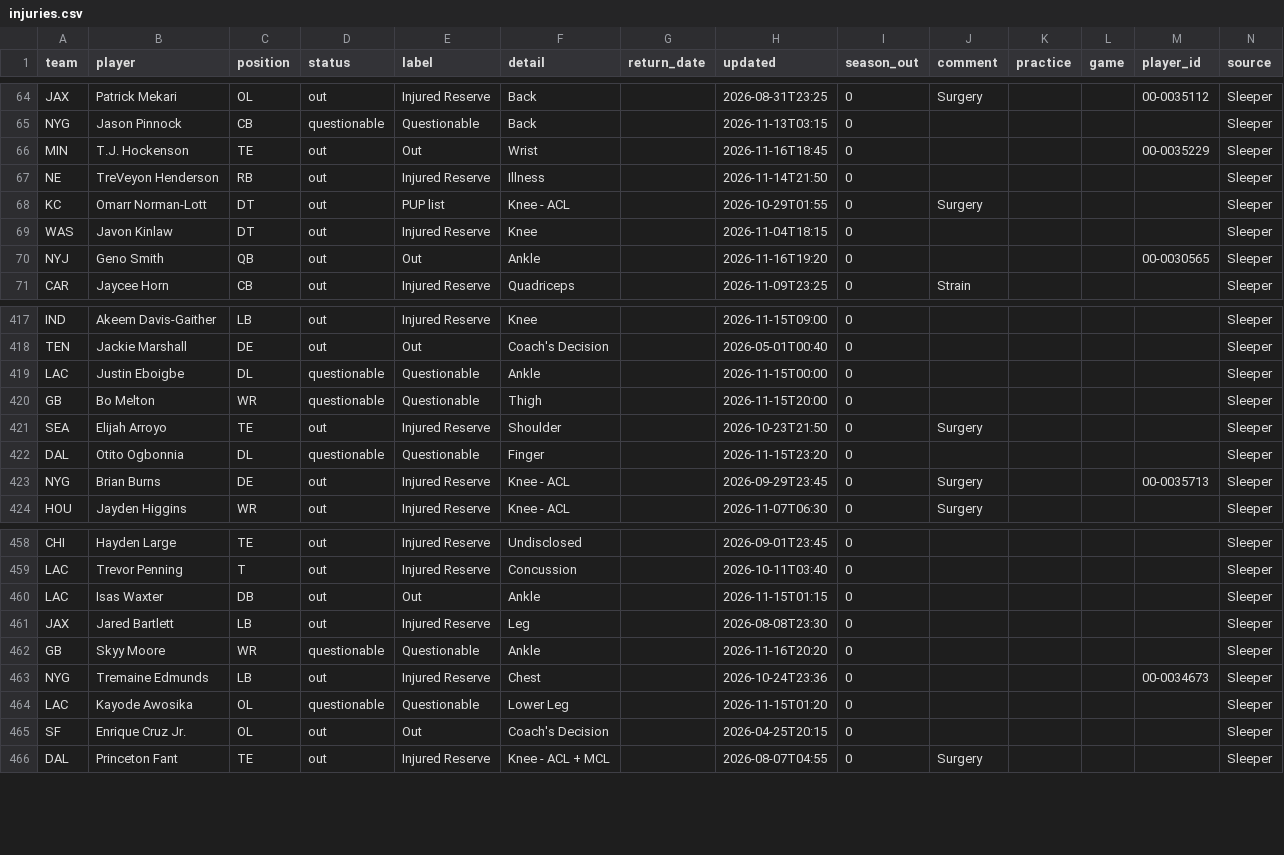
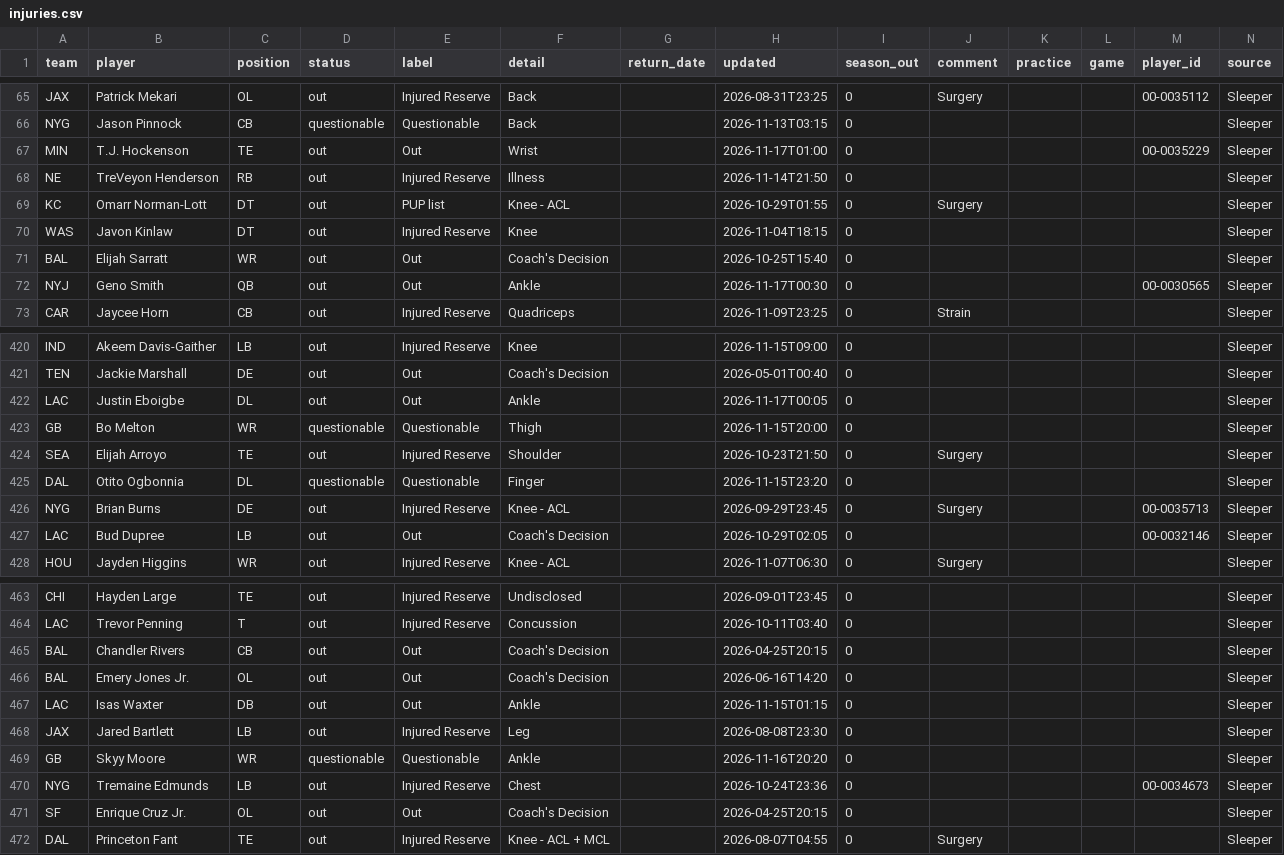
Before and after one commit to bwik4/Matchup-Lab, a CSV file: data/injuries.csv, drawn as a sheet; only a part is shown, gaps mark what is left out; the diff covers the shown part only.

```diff
--- a/data/injuries.csv
+++ b/data/injuries.csv
@@ -65,3 +66,3 @@ JAX,Patrick Mekari,OL,out,Injured Reserve,Back,,2026-08-31T23:25,0,Surgery,,, 00
 NYG,Jason Pinnock,CB,questionable,Questionable,Back,,2026-11-13T03:15,0,,,,,Sleeper
-MIN,T.J. Hockenson,TE,out,Out,Wrist,,2026-11-16T18:45,0,,,, 00-0035229,Sleeper
+MIN,T.J. Hockenson,TE,out,Out,Wrist,,2026-11-17T01:00,0,,,, 00-0035229,Sleeper
 NE,TreVeyon Henderson,RB,out,Injured Reserve,Illness,,2026-11-14T21:50,0,,,,,Sleeper
@@ -69,3 +70,4 @@ KC,Omarr Norman-Lott,DT,out,PUP list,Knee - ACL,,2026-10-29T01:55,0,Surgery,,,,S
 WAS,Javon Kinlaw,DT,out,Injured Reserve,Knee,,2026-11-04T18:15,0,,,,,Sleeper
-NYJ,Geno Smith,QB,out,Out,Ankle,,2026-11-16T19:20,0,,,,00-0030565,Sleeper
+BAL,Elijah Sarratt,WR,out,Out,Coach's Decision,,2026-10-25T15:40,0,,,,,Sleeper
+NYJ,Geno Smith,QB,out,Out,Ankle,,2026-11-17T00:30,0,,,,00-0030565,Sleeper
 CAR,Jaycee Horn,CB,out,Injured Reserve,Quadriceps,,2026-11-09T23:25,0,Strain,,,,Sleeper
@@ -418,3 +421,3 @@ IND,Akeem Davis-Gaither,LB,out,Injured Reserve,Knee,,2026-11-15T09:00,0,,,,,Slee
 TEN,Jackie Marshall,DE,out,Out,Coach's Decision,,2026-05-01T00:40,0,,,,,Sleeper
-LAC,Justin Eboigbe,DL,questionable,Questionable,Ankle,,2026-11-15T00:00,0,,,,,Sleeper
+LAC,Justin Eboigbe,DL,out,Out,Ankle,,2026-11-17T00:05,0,,,,,Sleeper
 GB,Bo Melton,WR,questionable,Questionable,Thigh,,2026-11-15T20:00,0,,,,,Sleeper
@@ -423,2 +426,3 @@ DAL,Otito Ogbonnia,DL,questionable,Questionable,Finger,,2026-11-15T23:20,0,,,,,S
 NYG,Brian Burns,DE,out,Injured Reserve,Knee - ACL,,2026-09-29T23:45,0,Surgery,,, 00-0035713,Sleeper
+LAC,Bud Dupree,LB,out,Out,Coach's Decision,,2026-10-29T02:05,0,,,,00-0032146,Sleeper
 HOU,Jayden Higgins,WR,out,Injured Reserve,Knee - ACL,,2026-11-07T06:30,0,Surgery,,,,Sleeper
@@ -459,2 +464,4 @@ CHI,Hayden Large,TE,out,Injured Reserve,Undisclosed,,2026-09-01T23:45,0,,,,,Slee
 LAC,Trevor Penning,T,out,Injured Reserve,Concussion,,2026-10-11T03:40,0,,,,,Sleeper
+BAL,Chandler Rivers,CB,out,Out,Coach's Decision,,2026-04-25T20:15,0,,,,,Sleeper
+BAL,Emery Jones Jr.,OL,out,Out,Coach's Decision,,2026-06-16T14:20,0,,,,,Sleeper
 LAC,Isas Waxter,DB,out,Out,Ankle,,2026-11-15T01:15,0,,,,,Sleeper
@@ -463,3 +470,2 @@ GB,Skyy Moore,WR,questionable,Questionable,Ankle,,2026-11-16T20:20,0,,,,,Sleeper
 NYG,Tremaine Edmunds,LB,out,Injured Reserve,Chest,,2026-10-24T23:36,0,,,,00-0034673,Sleeper
-LAC,Kayode Awosika,OL,questionable,Questionable,Lower Leg,,2026-11-15T01:20,0,,,,,Sleeper
 SF,Enrique Cruz Jr.,OL,out,Out,Coach's Decision,,2026-04-25T20:15,0,,,,,Sleeper
```
Also changed, not shown: 4 added rows, 1 removed row and 24 edited cells elsewhere in this file, data/nba/injuries.csv, data/sleeper_players.csv, 1 other file.
